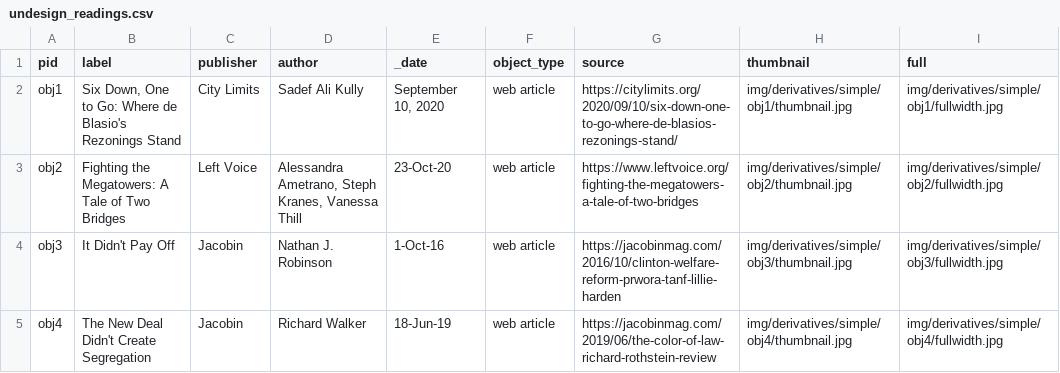
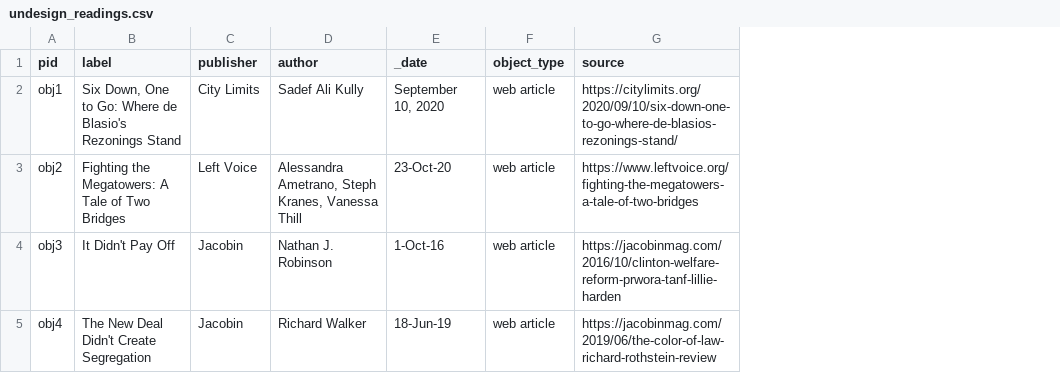
Before and after one commit to dhc-barnard/undesign-barnard, a CSV file: undesign_readings.csv, drawn as a sheet; the diff names each change by its address in the sheet, - before the commit and + after, or states it on an @@ line.

```diff
--- a/undesign_readings.csv
+++ b/undesign_readings.csv
-column H (thumbnail), rows 2-5: img/derivatives/simple/obj1/thumbnail.jpg | img/derivatives/simple/obj2/thumbnail.jpg | img/derivatives/simple/obj3/thumbnail.jpg | img/derivatives/simple/obj4/thumbnail.jpg
-column I (full), rows 2-5: img/derivatives/simple/obj1/fullwidth.jpg | img/derivatives/simple/obj2/fullwidth.jpg | img/derivatives/simple/obj3/fullwidth.jpg | img/derivatives/simple/obj4/fullwidth.jpg
```
Also changed, not shown: 40 other files.
